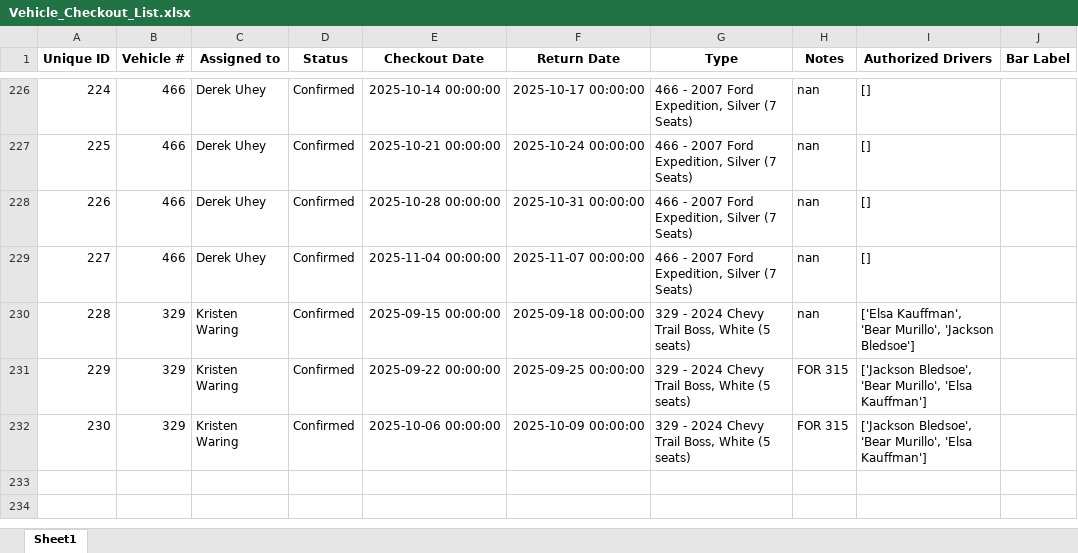
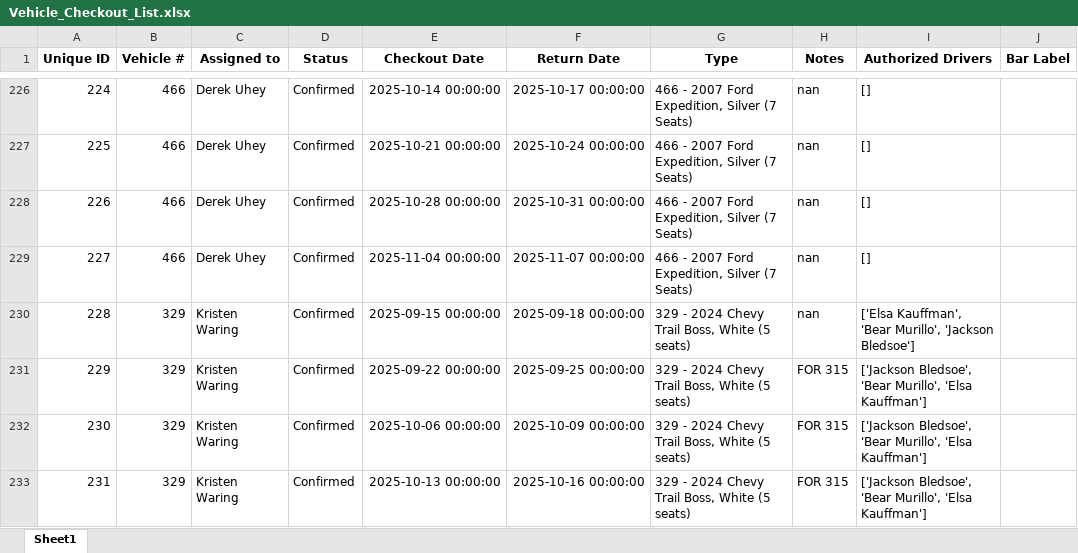
Before and after one commit to forestryvehicleadmin/Vehicle_Gantt, an Excel workbook: Vehicle_Checkout_List.xlsx, sheet Sheet1, drawn as a sheet; only a part is shown, gaps mark what is left out; values as stored, in another font and other column widths than the file's, no borders; the diff names each change by its address in the sheet, - before the commit and + after, or states it on an @@ line.

Commit message:
Added new entry via Streamlit app at 2025-09-04 20:54:46

```diff
--- a/Vehicle_Checkout_List.xlsx (sheet Sheet1)
+++ b/Vehicle_Checkout_List.xlsx (sheet Sheet1)
+row 233: 231 | 329 | Kristen Waring | Confirmed | 2025-10-13 00:00:00 | 2025-10-16 00:00:00 | 329 - 2024 Chevy Trail Boss, White (5 seats) | FOR 315 | ['Jackson Bledsoe', 'Bear Murillo', 'Elsa Kauffman']
```
